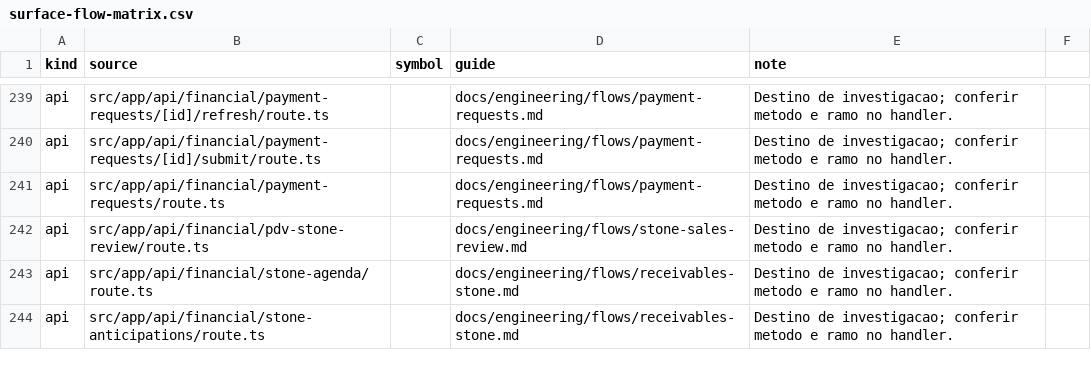
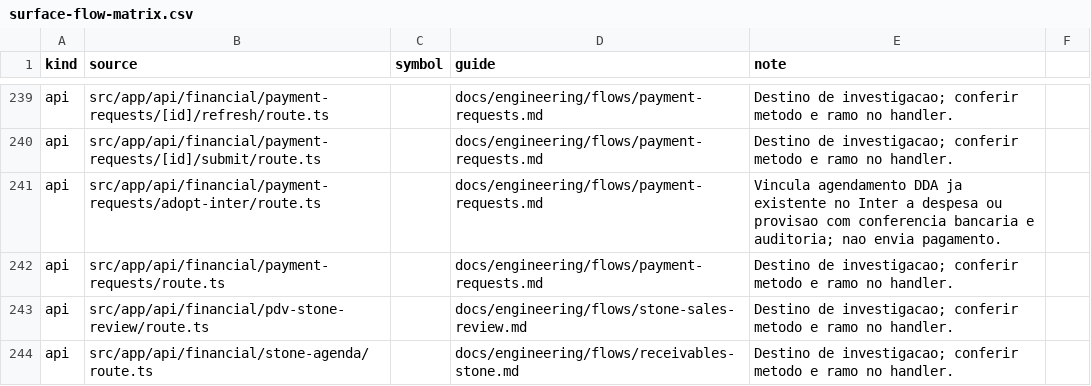
Before and after one commit to administrativo-art/Coala-OP, a CSV file: docs/engineering/surface-flow-matrix.csv, drawn as a sheet; only a part is shown, gaps mark what is left out; the shorter side is filled out with more unchanged rows; the diff names each change by its address in the sheet, - before the commit and + after, or states it on an @@ line.

Commit message:
promote: Inter DDA adoption and statement reconciliation

```diff
--- a/docs/engineering/surface-flow-matrix.csv
+++ b/docs/engineering/surface-flow-matrix.csv
+row 241: api | src/app/api/financial/payment-requests/adopt-inter/route.ts |  | docs/engineering/flows/payment-requests.md | Vincula agendamento DDA ja existente no Inter a despesa ou provisao com conferencia bancaria e auditoria; nao envia pagamento.
```
Also changed, not shown: 19 other files.
